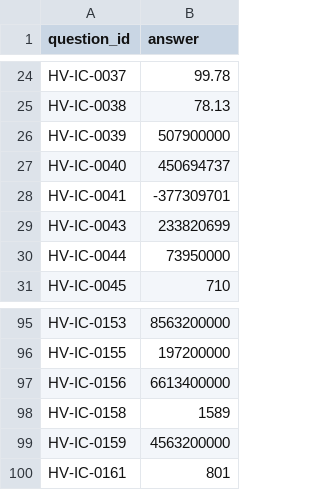
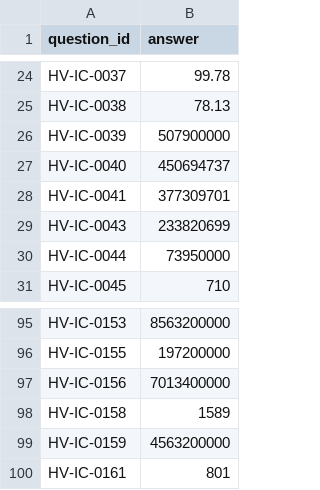
Before and after one commit to thedamod/appcair-jaw, a CSV file: submission_full.csv, drawn as a sheet; only a part is shown, gaps mark what is left out.

Commit message:
Restore highest-scoring mm3 submission semantics

```diff
--- a/submission_full.csv
+++ b/submission_full.csv
@@ -27,3 +27,3 @@ HV-IC-0039,507900000
 HV-IC-0040,450694737
-HV-IC-0041,-377309701
+HV-IC-0041,377309701
 HV-IC-0043,233820699
@@ -96,3 +96,3 @@ HV-IC-0153,8563200000
 HV-IC-0155,197200000
-HV-IC-0156,6613400000
+HV-IC-0156,7013400000
 HV-IC-0158,1589
```
Also changed, not shown: 1 other file.
